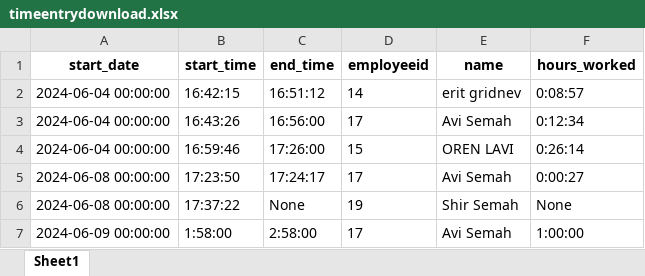
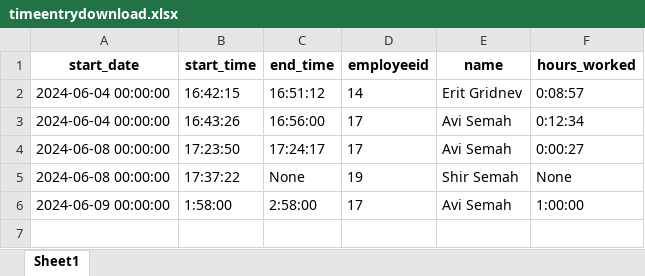
Before and after one commit to avi0119/portfo, an Excel workbook: instance/downloads/timeentrydownload.xlsx, sheet Sheet1, drawn as a sheet; values as stored, in another font and other column widths than the file's, no borders; the diff names each change by its address in the sheet, - before the commit and + after, or states it on an @@ line.

```diff
--- a/instance/downloads/timeentrydownload.xlsx (sheet Sheet1)
+++ b/instance/downloads/timeentrydownload.xlsx (sheet Sheet1)
-E2 (name): erit gridnev
+E2 (name): Erit Gridnev
-row 4: 2024-06-04 00:00:00 | 16:59:46 | 17:26:00 | 15 | OREN LAVI | 0:26:14
```
Also changed, not shown: 2 other files.
